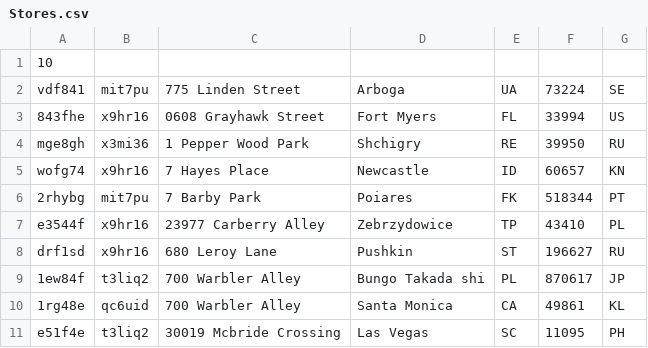
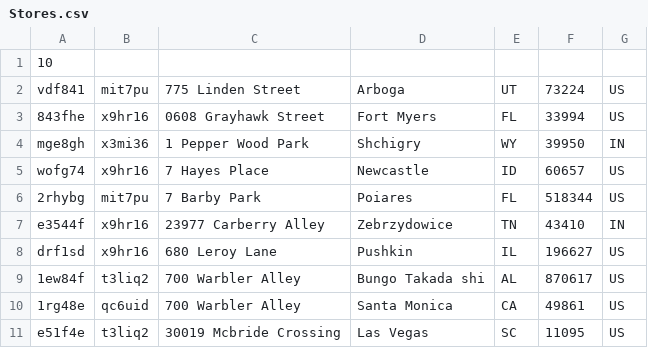
Before and after one commit to Cbuen0/CSCE1556Project, a CSV file: data/Stores.csv, drawn as a sheet.

```diff
--- a/data/Stores.csv
+++ b/data/Stores.csv
@@ -1,11 +1,11 @@
 10
-vdf841,mit7pu,775 Linden Street,Arboga,UA,73224,SE
+vdf841,mit7pu,775 Linden Street,Arboga,UT,73224,US
 843fhe,x9hr16,0608 Grayhawk Street,Fort Myers,FL,33994,US
-mge8gh,x3mi36,1 Pepper Wood Park,Shchigry,RE,39950,RU
-wofg74,x9hr16,7 Hayes Place,Newcastle,ID,60657,KN
-2rhybg,mit7pu,7 Barby Park,Poiares,FK,518344,PT
-e3544f,x9hr16,23977 Carberry Alley,Zebrzydowice,TP,43410,PL
-drf1sd,x9hr16,680 Leroy Lane,Pushkin,ST,196627,RU
-1ew84f,t3liq2,700 Warbler Alley,Bungo Takada shi,PL,870617,JP
-1rg48e,qc6uid,700 Warbler Alley,Santa Monica,CA,49861,KL
-e51f4e,t3liq2,30019 Mcbride Crossing,Las Vegas,SC,11095,PH
+mge8gh,x3mi36,1 Pepper Wood Park,Shchigry,WY,39950,IN
+wofg74,x9hr16,7 Hayes Place,Newcastle,ID,60657,US
+2rhybg,mit7pu,7 Barby Park,Poiares,FL,518344,US
+e3544f,x9hr16,23977 Carberry Alley,Zebrzydowice,TN,43410,IN
+drf1sd,x9hr16,680 Leroy Lane,Pushkin,IL,196627,US
+1ew84f,t3liq2,700 Warbler Alley,Bungo Takada shi,AL,870617,US
+1rg48e,qc6uid,700 Warbler Alley,Santa Monica,CA,49861,US
+e51f4e,t3liq2,30019 Mcbride Crossing,Las Vegas,SC,11095,US
```
Also changed, not shown: data/Persons.csv, 15 other files.
